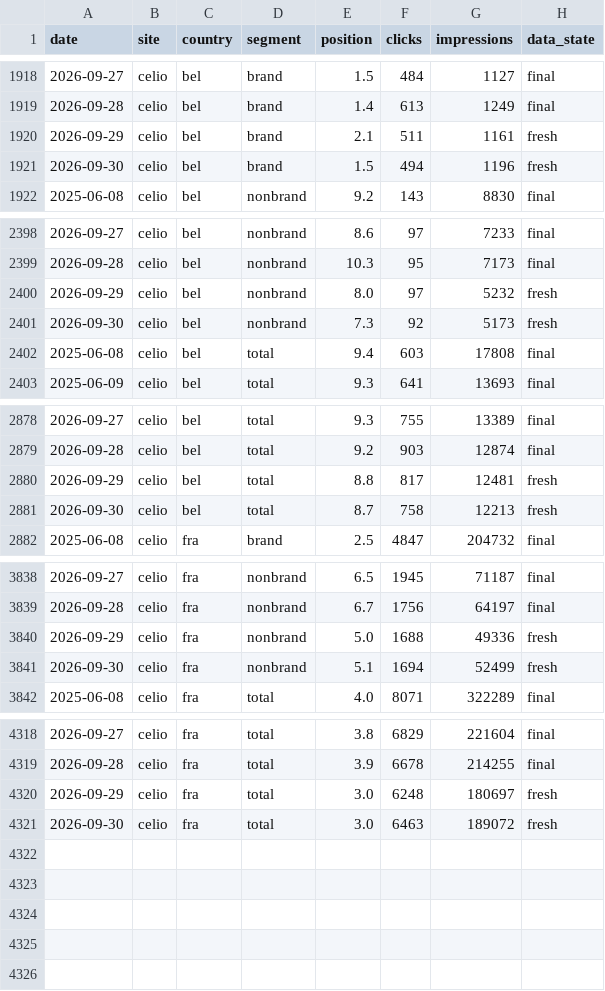
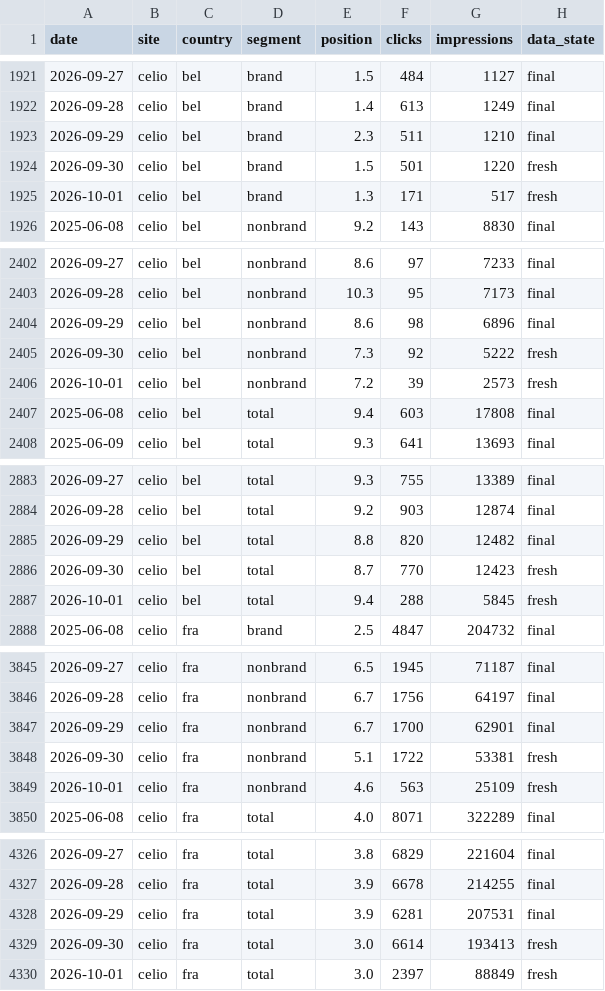
Before and after one commit to analytics-ds/suivi-positions-gsc, a CSV file: data/site.csv, drawn as a sheet; only a part is shown, gaps mark what is left out; the diff covers the shown part only.

```diff
--- a/data/site.csv
+++ b/data/site.csv
@@ -1919,4 +1922,5 @@ date,site,country,segment,position,clicks,impressions,data_state
 2026-09-28,celio,bel,brand,1.4,613,1249,final
-2026-09-29,celio,bel,brand,2.1,511,1161,fresh
-2026-09-30,celio,bel,brand,1.5,494,1196,fresh
+2026-09-29,celio,bel,brand,2.3,511,1210,final
+2026-09-30,celio,bel,brand,1.5,501,1220,fresh
+2026-10-01,celio,bel,brand,1.3,171,517,fresh
 2025-06-08,celio,bel,nonbrand,9.2,143,8830,final
@@ -2399,4 +2403,5 @@ date,site,country,segment,position,clicks,impressions,data_state
 2026-09-28,celio,bel,nonbrand,10.3,95,7173,final
-2026-09-29,celio,bel,nonbrand,8.0,97,5232,fresh
-2026-09-30,celio,bel,nonbrand,7.3,92,5173,fresh
+2026-09-29,celio,bel,nonbrand,8.6,98,6896,final
+2026-09-30,celio,bel,nonbrand,7.3,92,5222,fresh
+2026-10-01,celio,bel,nonbrand,7.2,39,2573,fresh
 2025-06-08,celio,bel,total,9.4,603,17808,final
@@ -2879,4 +2884,5 @@ date,site,country,segment,position,clicks,impressions,data_state
 2026-09-28,celio,bel,total,9.2,903,12874,final
-2026-09-29,celio,bel,total,8.8,817,12481,fresh
-2026-09-30,celio,bel,total,8.7,758,12213,fresh
+2026-09-29,celio,bel,total,8.8,820,12482,final
+2026-09-30,celio,bel,total,8.7,770,12423,fresh
+2026-10-01,celio,bel,total,9.4,288,5845,fresh
 2025-06-08,celio,fra,brand,2.5,4847,204732,final
@@ -3839,4 +3846,5 @@ date,site,country,segment,position,clicks,impressions,data_state
 2026-09-28,celio,fra,nonbrand,6.7,1756,64197,final
-2026-09-29,celio,fra,nonbrand,5.0,1688,49336,fresh
-2026-09-30,celio,fra,nonbrand,5.1,1694,52499,fresh
+2026-09-29,celio,fra,nonbrand,6.7,1700,62901,final
+2026-09-30,celio,fra,nonbrand,5.1,1722,53381,fresh
+2026-10-01,celio,fra,nonbrand,4.6,563,25109,fresh
 2025-06-08,celio,fra,total,4.0,8071,322289,final
@@ -4319,3 +4327,4 @@ date,site,country,segment,position,clicks,impressions,data_state
 2026-09-28,celio,fra,total,3.9,6678,214255,final
-2026-09-29,celio,fra,total,3.0,6248,180697,fresh
-2026-09-30,celio,fra,total,3.0,6463,189072,fresh
+2026-09-29,celio,fra,total,3.9,6281,207531,final
+2026-09-30,celio,fra,total,3.0,6614,193413,fresh
+2026-10-01,celio,fra,total,3.0,2397,88849,fresh
```
Also changed, not shown: 4 added rows and 25 edited cells elsewhere in this file, 12 other files.
